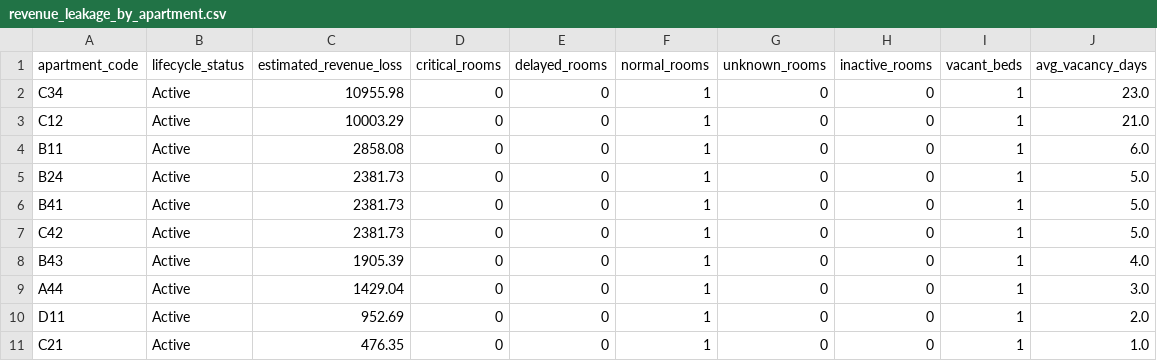
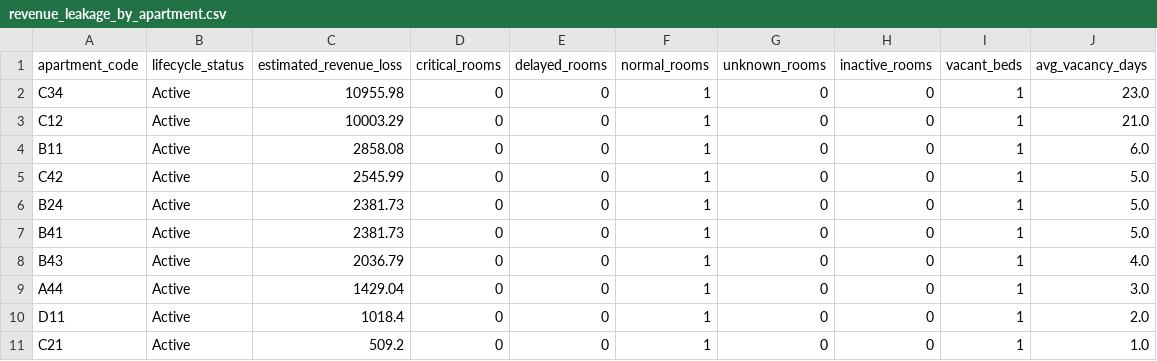
Before and after one commit to Karansinghr29/Availability-Dashboard, a CSV file: outputs/revenue_leakage_by_apartment.csv, drawn as a sheet.

```diff
--- a/outputs/revenue_leakage_by_apartment.csv
+++ b/outputs/revenue_leakage_by_apartment.csv
@@ -4,8 +4,8 @@ C12,Active,10003.29,0,0,1,0,0,1,21.0
 B11,Active,2858.08,0,0,1,0,0,1,6.0
+C42,Active,2545.99,0,0,1,0,0,1,5.0
 B24,Active,2381.73,0,0,1,0,0,1,5.0
 B41,Active,2381.73,0,0,1,0,0,1,5.0
-C42,Active,2381.73,0,0,1,0,0,1,5.0
-B43,Active,1905.39,0,0,1,0,0,1,4.0
+B43,Active,2036.79,0,0,1,0,0,1,4.0
 A44,Active,1429.04,0,0,1,0,0,1,3.0
-D11,Active,952.69,0,0,1,0,0,1,2.0
-C21,Active,476.35,0,0,1,0,0,1,1.0
+D11,Active,1018.4,0,0,1,0,0,1,2.0
+C21,Active,509.2,0,0,1,0,0,1,1.0
```
Also changed, not shown: outputs/blocked_rooms.csv, outputs/revenue_summary.csv, 3 other files.
